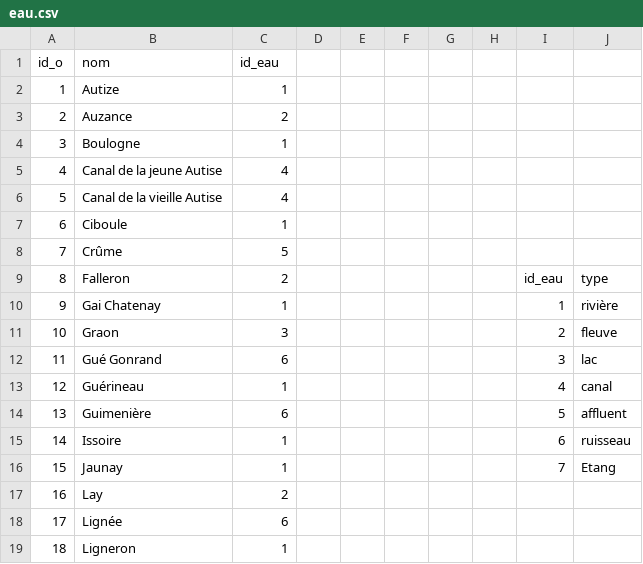
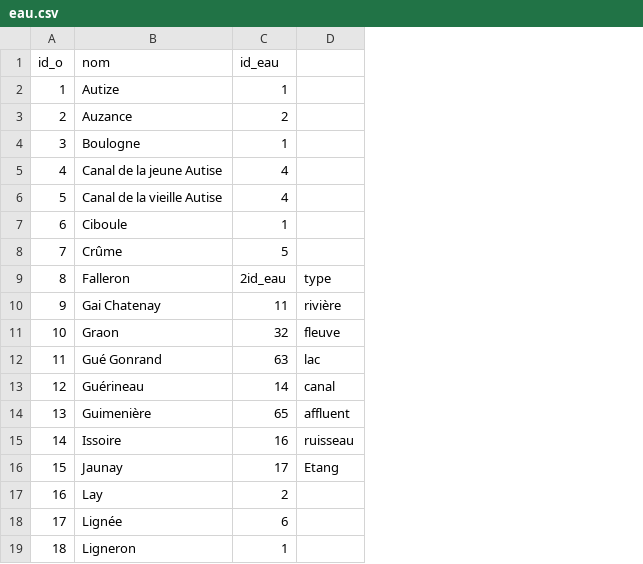
Before and after one commit to VeldtCocktail/trophees-nsi-ldv-term-groupea, a CSV file: data/eau.csv, drawn as a sheet; only a part is shown; the diff names each change by its address in the sheet, - before the commit and + after, or states it on an @@ line.

Commit message:
Update eau.csv 🪼
🪼🪼🪼🪼🪼🪼🪼🪼🪼🪼🪼🪼🪼🪼🪼🪼🪼🪼🪼🪼🪼🪼🪼🪼🪼🪼🪼🪼🪼🪼🪼🪼🪼🪼🪼🪼🪼🪼🪼🪼🪼🪼🪼🪼🪼🪼🪼🪼🪼🪼🪼🪼🪼🪼🪼🪼🪼🪼🪼🪼🪼🪼🪼🪼🪼🪼🪼🪼🪼🪼🪼🪼🪼🪼🪼🪼🪼🪼🪼🪼🪼🪼🪼🪼🪼🪼🪼🪼🪼🪼🪼🪼🪼🪼🪼🪼🪼🪼🪼🪼🪼🪼🪼🪼🪼🪼🪼🪼🪼🪼🪼🪼🪼🪼🪼🪼🪼🪼🪼🪼🪼🪼🪼🪼🪼🪼🪼🪼🪼🪼🪼🪼🪼🪼🪼🪼🪼🪼🪼🪼🪼🪼🪼🪼🪼🪼🪼🪼🪼🪼🪼🪼🪼🪼🪼🪼🪼🪼🪼🪼🪼🪼🪼🪼🪼🪼🪼🪼

```diff
--- a/data/eau.csv
+++ b/data/eau.csv
-column D, empty
-column E, empty
-column F, empty
-column G, empty
-column H, empty
-column I, rows 9-16: id_eau | 1 | 2 | 3 | 4 | 5 | 6 | 7
-C9 (id_eau): 2
+C9 (id_eau): 2id_eau
-C10 (id_eau): 1
+C10 (id_eau): 11
-C11 (id_eau): 3
+C11 (id_eau): 32
-C12 (id_eau): 6
+C12 (id_eau): 63
-C13 (id_eau): 1
+C13 (id_eau): 14
-C14 (id_eau): 6
+C14 (id_eau): 65
-C15 (id_eau): 1
+C15 (id_eau): 16
-C16 (id_eau): 1
+C16 (id_eau): 17
```
